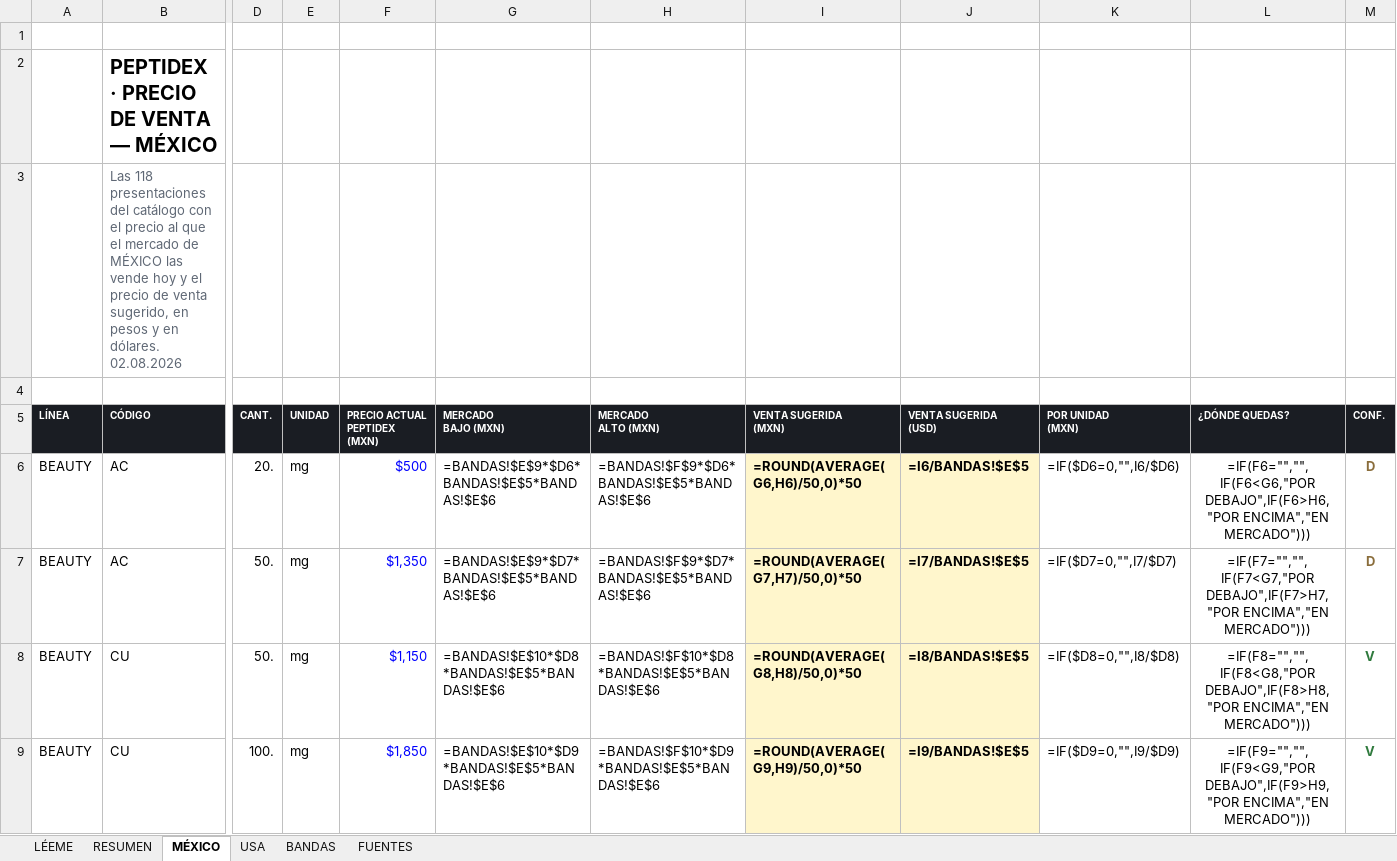
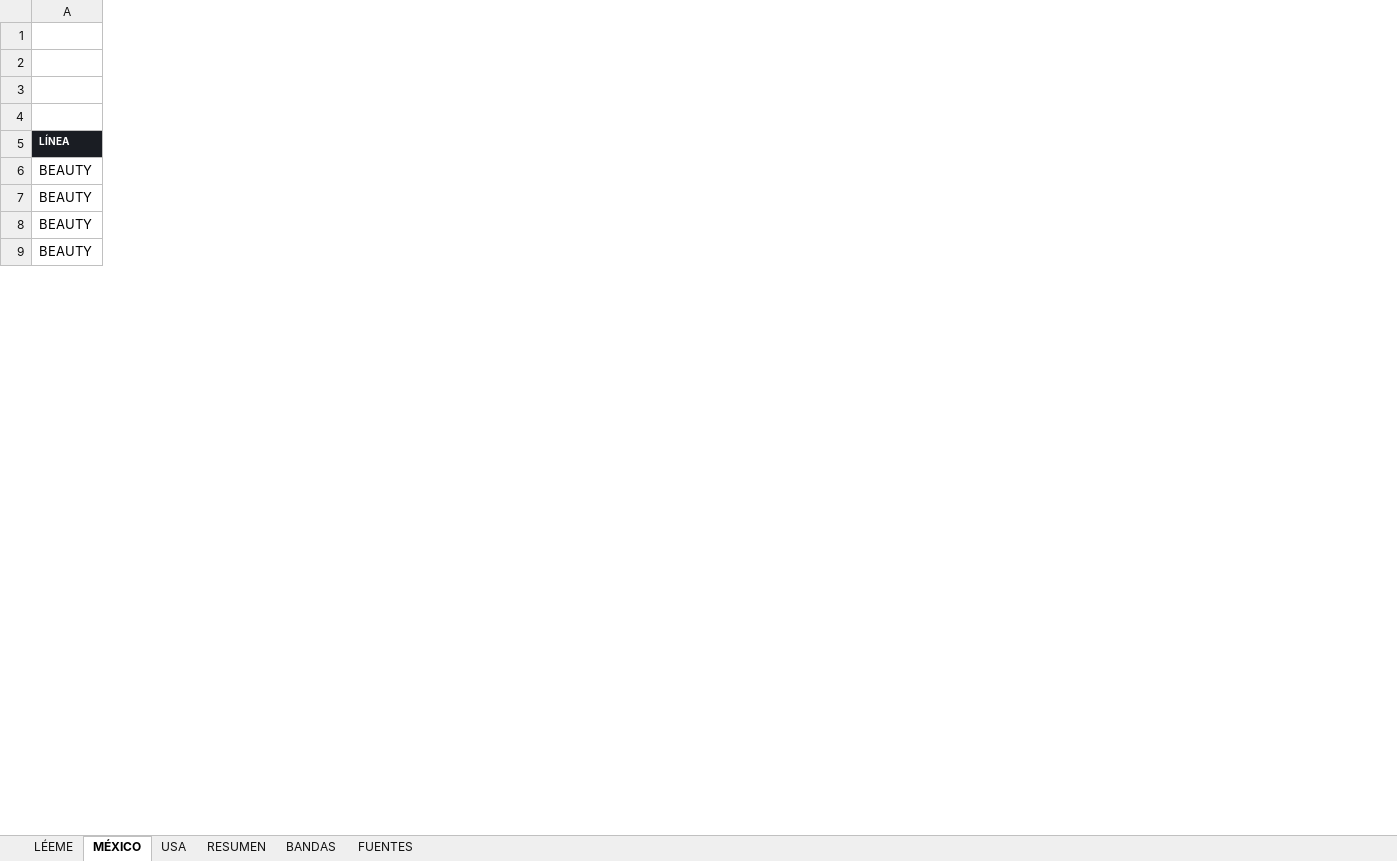
Before and after one commit to jihannieto30-oss/Cheems, an Excel workbook: docs/PEPTIDEX_Estudio_Mercado.xlsx, sheet MÉXICO, drawn as a sheet; only a part is shown, gaps mark what is left out; values as stored, in another font and other column widths than the file's, no borders; formulas without a stored value are shown as written; removed rows and columns are numbered as before the commit, all else as after; the diff covers the shown part only; the diff names each change by its address in the sheet, - before the commit and + after, or states it on an @@ line.

```diff
--- a/docs/PEPTIDEX_Estudio_Mercado.xlsx (sheet MÉXICO)
+++ b/docs/PEPTIDEX_Estudio_Mercado.xlsx (sheet MÉXICO)
@@ sheet tab order changed: LÉEME | MÉXICO | USA | RESUMEN | BANDAS | FUENTES @@
-column B (CÓDIGO), rows 2-3: PEPTIDEX · PRECIO DE VENTA — MÉXICO | Las 118 presentaciones del catálogo con el precio al que el mercado de MÉXICO las vende hoy y el precio de venta sugerido, en pesos y en dólares. 02.08.2026; rows 6-9: AC | AC | CU | CU
-column D (CANT.), rows 6-9: 20. | 50. | 50. | 100.
-column E (UNIDAD), rows 6-9: all mg
-column F (PRECIO ACTUAL PEPTIDEX (MXN)), rows 6-9: $500 | $1,350 | $1,150 | $1,850
-column G (MERCADO BAJO (MXN)), rows 6-9: =BANDAS!$E$9*$D6*BANDAS!$E$5*BANDAS!$E$6 | =BANDAS!$E$9*$D7*BANDAS!$E$5*BANDAS!$E$6 | =BANDAS!$E$10*$D8*BANDAS!$E$5*BANDAS!$E$6 | =BANDAS!$E$10*$D9*BANDAS!$E$5*BANDAS!$E$6
-column H (MERCADO ALTO (MXN)), rows 6-9: =BANDAS!$F$9*$D6*BANDAS!$E$5*BANDAS!$E$6 | =BANDAS!$F$9*$D7*BANDAS!$E$5*BANDAS!$E$6 | =BANDAS!$F$10*$D8*BANDAS!$E$5*BANDAS!$E$6 | =BANDAS!$F$10*$D9*BANDAS!$E$5*BANDAS!$E$6
-column I (VENTA SUGERIDA (MXN)), rows 6-9: =ROUND(AVERAGE(G6,H6)/50,0)*50 | =ROUND(AVERAGE(G7,H7)/50,0)*50 | =ROUND(AVERAGE(G8,H8)/50,0)*50 | =ROUND(AVERAGE(G9,H9)/50,0)*50
-column J (VENTA SUGERIDA (USD)), rows 6-9: =I6/BANDAS!$E$5 | =I7/BANDAS!$E$5 | =I8/BANDAS!$E$5 | =I9/BANDAS!$E$5
-column K (POR UNIDAD (MXN)), rows 6-9: =IF($D6=0,"",I6/$D6) | =IF($D7=0,"",I7/$D7) | =IF($D8=0,"",I8/$D8) | =IF($D9=0,"",I9/$D9)
-column L (¿DÓNDE QUEDAS?), rows 6-9: =IF(F6="","",IF(F6<G6,"POR DEBAJO",IF(F6>H6,"POR ENCIMA","EN MERCADO"))) | =IF(F7="","",IF(F7<G7,"POR DEBAJO",IF(F7>H7,"POR ENCIMA","EN MERCADO"))) | =IF(F8="","",IF(F8<G8,"POR DEBAJO",IF(F8>H8,"POR ENCIMA","EN MERCADO"))) | =IF(F9="","",IF(F9<G9,"POR DEBAJO",IF(F9>H9,"POR ENCIMA","EN MERCADO")))
-column M (CONF.), rows 6-9: D | D | V | V
```
Also changed, not shown: 3 added columns, 2 removed columns and 2 edited cells elsewhere in this sheet, sheet RESUMEN, sheet USA, sheet LÉEME, sheet FUENTES, 1 other file.
